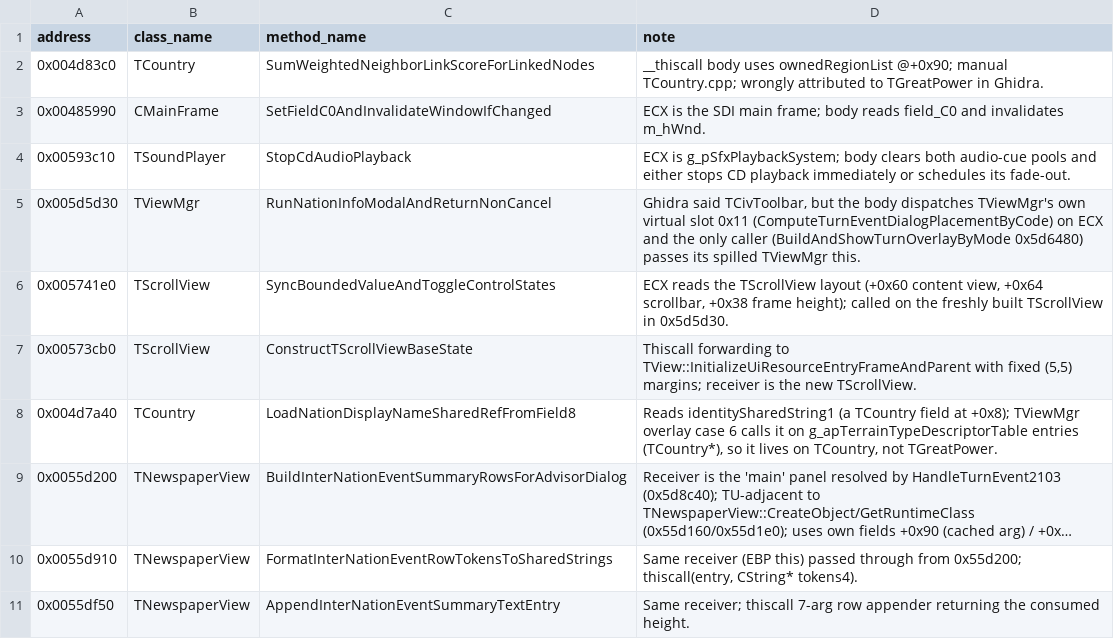
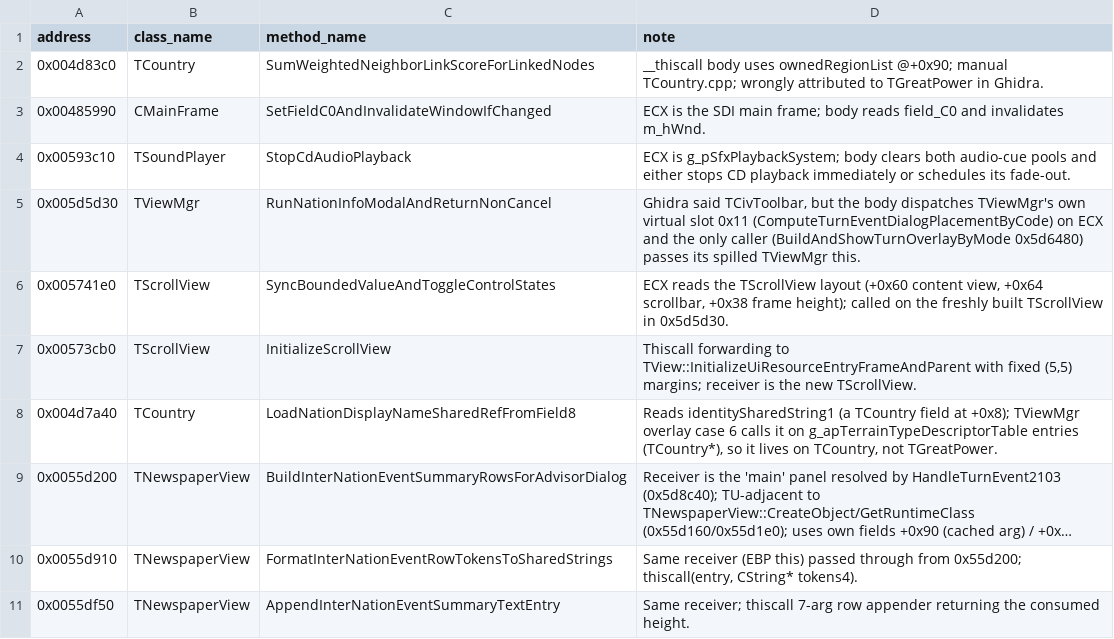
Before and after one commit to agluszak/imperialism-decomp, a CSV file: config/function_class_overrides.csv, drawn as a sheet; only a part is shown; long unchanged cells end in ….

```diff
--- a/config/function_class_overrides.csv
+++ b/config/function_class_overrides.csv
@@ -6,3 +6,3 @@ address|class_name|method_name|note
 0x005741e0|TScrollView|SyncBoundedValueAndToggleControlStates|ECX reads the TScrollView layout (+0x60 content view, +0x64 scrollbar, +0x38 frame height); called on the freshly built TScrollView in 0x5d5d30.
-0x00573cb0|TScrollView|ConstructTScrollViewBaseState|Thiscall forwarding to TView::InitializeUiResourceEntryFrameAndParent with fixed (5,5) margins; receiver is the new TScrollView.
+0x00573cb0|TScrollView|InitializeScrollView|Thiscall forwarding to TView::InitializeUiResourceEntryFrameAndParent with fixed (5,5) margins; receiver is the new TScrollView.
 0x004d7a40|TCountry|LoadNationDisplayNameSharedRefFromField8|Reads identitySharedString1 (a TCountry field at +0x8); TViewMgr overlay case 6 calls it on g_apTerrainTypeDescriptorTable entries (TCountry*), so it lives on TCountry, not TGreatPower.
```
Also changed, not shown: config/original_entities.csv, 53 other files.
